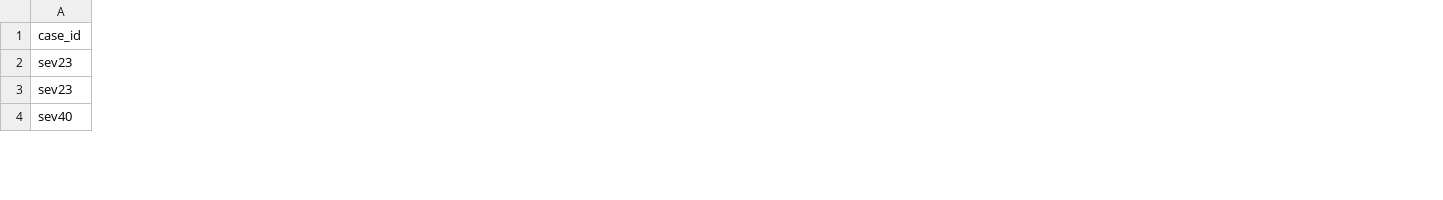
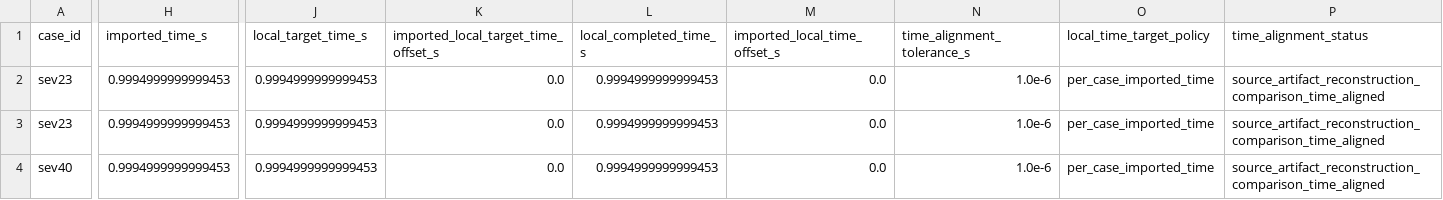
Before and after one commit to danphenderson/masters-report, a CSV file: report/assets/data/canic-replication/canic-section41-summary.csv, drawn as a sheet; only a part is shown, gaps mark what is left out; the diff covers the shown part only; the diff names each change by its address in the sheet, - before the commit and + after, or states it on an @@ line.

Commit message:
Refactor report and solver workflows

```diff
--- a/report/assets/data/canic-replication/canic-section41-summary.csv
+++ b/report/assets/data/canic-replication/canic-section41-summary.csv
+column H (imported_time_s), rows 2-4: all 0.9994999999999453
+column J (local_target_time_s), rows 2-4: all 0.9994999999999453
+column K, rows 1-4: imported_local_target_time_offset_s | 0.0 | 0.0 | 0.0
+column L (local_completed_time_s), rows 2-4: all 0.9994999999999453
+column M (imported_local_time_offset_s), rows 2-4: all 0.0
+column N (time_alignment_tolerance_s), rows 2-4: all 1.0e-6
+column O (local_time_target_policy), rows 2-4: all per_case_imported_time
+column P (time_alignment_status), rows 2-4: all source_artifact_reconstruction_comparison_time_aligned
```
Also changed, not shown: 1 added column and 46 edited cells elsewhere in this file, report/assets/data/canic-replication/canic-section41-parameter-audit.csv, report/assets/data/canic-replication/canic-section41-radial-velocity.csv, 26 other files.
